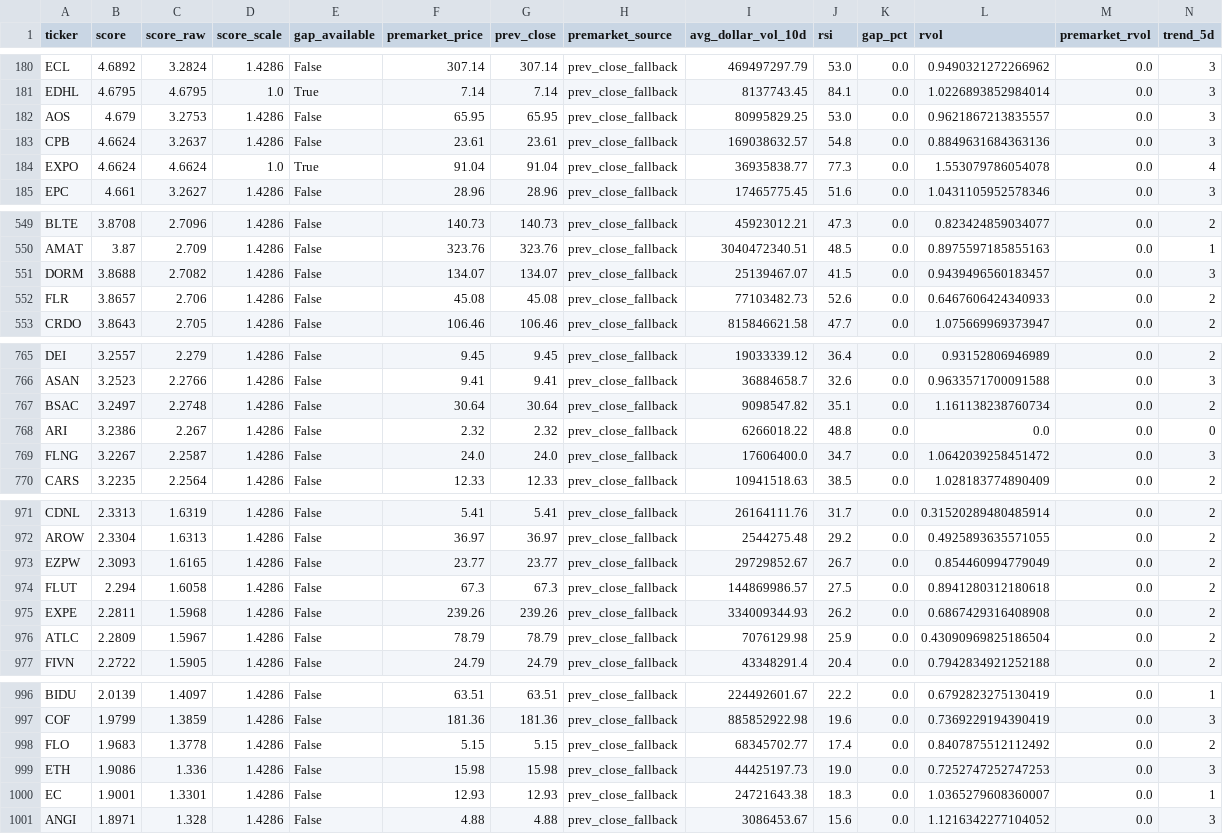
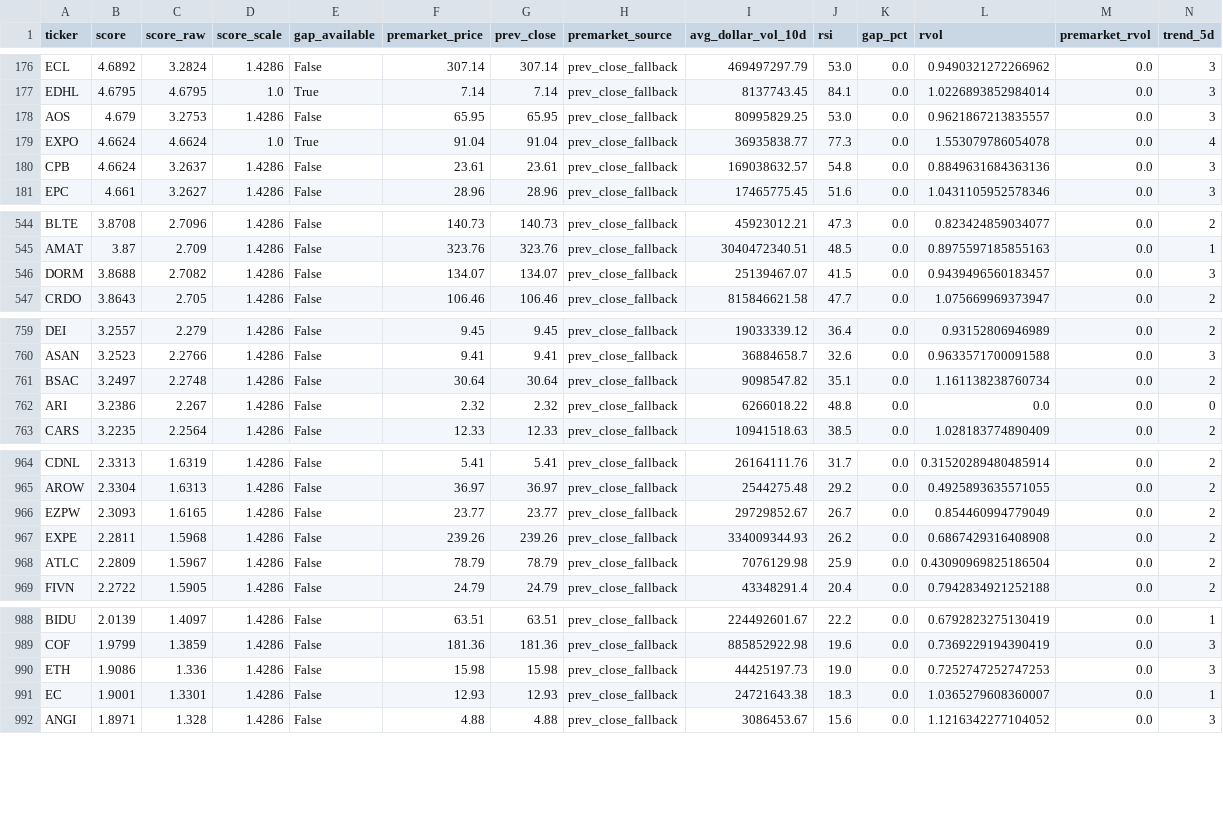
Before and after one commit to GarySto/market-universe-generator, a CSV file: output/universe.csv, drawn as a sheet; only a part is shown, gaps mark what is left out; removed rows and columns are numbered as before the commit, all else as after; rows hold the shown columns only; the diff covers the shown part only; the diff names each change by its address in the sheet, - before the commit and + after, or states it on an @@ line.

```diff
--- a/output/universe.csv
+++ b/output/universe.csv
@@ row 184 moved to row 179: EXPO @@
-row 552: FLR | 3.8657 | 2.706 | 1.4286 | False | 45.08 | 45.08 | prev_close_fallback | 77103482.73 | 52.6 | 0.0 | 0.6467606424340933 | 0.0 | 2
-row 769: FLNG | 3.2267 | 2.2587 | 1.4286 | False | 24.0 | 24.0 | prev_close_fallback | 17606400.0 | 34.7 | 0.0 | 1.0642039258451472 | 0.0 | 3
-row 974: FLUT | 2.294 | 1.6058 | 1.4286 | False | 67.3 | 67.3 | prev_close_fallback | 144869986.57 | 27.5 | 0.0 | 0.8941280312180618 | 0.0 | 2
-row 998: FLO | 1.9683 | 1.3778 | 1.4286 | False | 5.15 | 5.15 | prev_close_fallback | 68345702.77 | 17.4 | 0.0 | 0.8407875512112492 | 0.0 | 2
```
Also changed, not shown: 5 removed rows and 5 moved rows elsewhere in this file.
